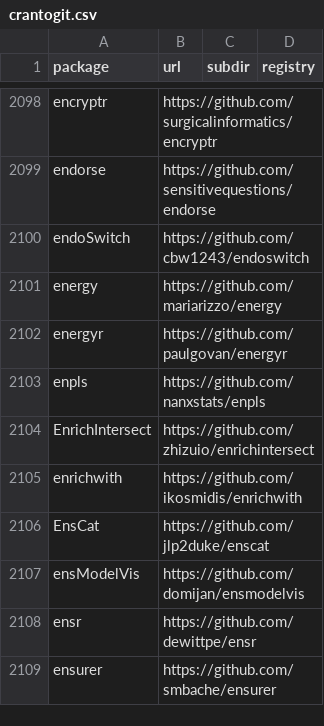
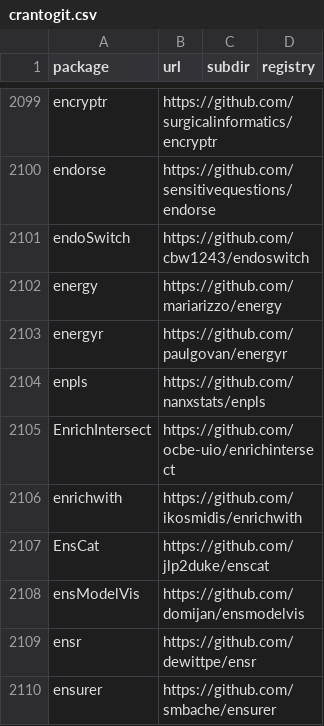
Before and after one commit to r-universe-org/cran-to-git, a CSV file: crantogit.csv, drawn as a sheet; only a part is shown, gaps mark what is left out; the diff covers the shown part only.

```diff
--- a/crantogit.csv
+++ b/crantogit.csv
@@ -2103,3 +2104,3 @@ energyr,https://github.com/paulgovan/energyr,,
 enpls,https://github.com/nanxstats/enpls,,
-EnrichIntersect,https://github.com/zhizuio/enrichintersect,,
+EnrichIntersect,https://github.com/ocbe-uio/enrichintersect,,
 enrichwith,https://github.com/ikosmidis/enrichwith,,
```
Also changed, not shown: 1 added row, 3 removed rows and 1 edited cell elsewhere in this file, 9 other files.
